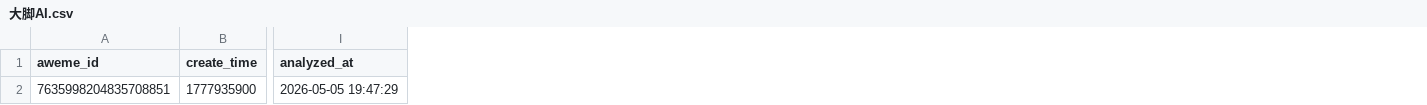
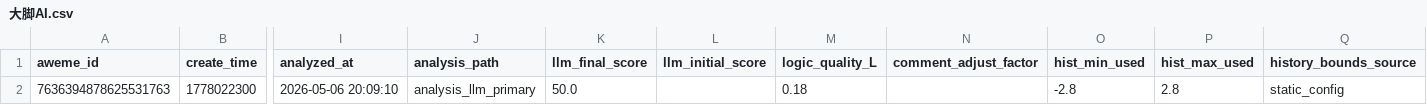
Before and after one commit to gougougouz/Intelligent-Investment-Assistant, a CSV file: dy_monitor/analysis_video/storage/videos/大脚AI.csv, drawn as a sheet; only a part is shown, gaps mark what is left out; removed rows and columns are numbered as before the commit, all else as after; rows hold the shown columns only; the diff names each change by its address in the sheet, - before the commit and + after, or states it on an @@ line.

```diff
--- a/dy_monitor/analysis_video/storage/videos/大脚AI.csv
+++ b/dy_monitor/analysis_video/storage/videos/大脚AI.csv
+column J (analysis_path), empty
+column K (llm_final_score), empty
+column L (llm_initial_score), empty
+column M (logic_quality_L), empty
+column N (comment_adjust_factor), empty
+column O (hist_min_used), empty
+column P (hist_max_used), empty
+column Q (history_bounds_source), empty
-row 2: 7635998204835708851 | 1777935900 | 2026-05-05 19:47:29
+row 2: 7636394878625531763 | 1778022300 | 2026-05-06 20:09:10 | analysis_llm_primary | 50.0 |  | 0.18 |  | -2.8 | 2.8 | static_config
```
Also changed, not shown: dy_monitor/analysis_video/storage/videos/A股小王子.csv, dy_monitor/analysis_video/storage/videos/信息差cap.csv, 27 other files.
